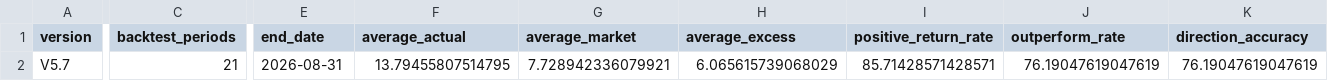
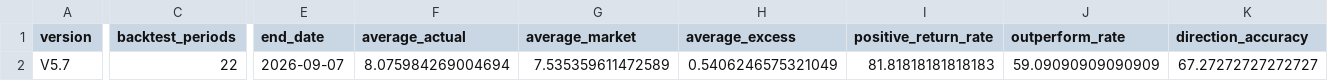
Before and after one commit to 80501tom-boop/PythonProject, a CSV file: myapp/ml/output/market_strategy_summary.csv, drawn as a sheet; only a part is shown, gaps mark what is left out; the diff covers the shown part only; the diff names each change by its address in the sheet, - before the commit and + after, or states it on an @@ line.

```diff
--- a/myapp/ml/output/market_strategy_summary.csv
+++ b/myapp/ml/output/market_strategy_summary.csv
-C2 (backtest_periods): 21
+C2 (backtest_periods): 22
-E2 (end_date): 2026-08-31
+E2 (end_date): 2026-09-07
-F2 (average_actual): 13.79455807514795
+F2 (average_actual): 8.075984269004694
-G2 (average_market): 7.728942336079921
+G2 (average_market): 7.535359611472589
-H2 (average_excess): 6.065615739068029
+H2 (average_excess): 0.5406246575321049
-I2 (positive_return_rate): 85.71428571428571
+I2 (positive_return_rate): 81.81818181818183
-J2 (outperform_rate): 76.19047619047619
+J2 (outperform_rate): 59.09090909090909
-K2 (direction_accuracy): 76.19047619047619
+K2 (direction_accuracy): 67.27272727272727
```
Also changed, not shown: 3 edited cells elsewhere in this file, myapp/ml/output/market_backtest.csv, myapp/ml/output/market_strategy_backtest.csv, 9 other files.
